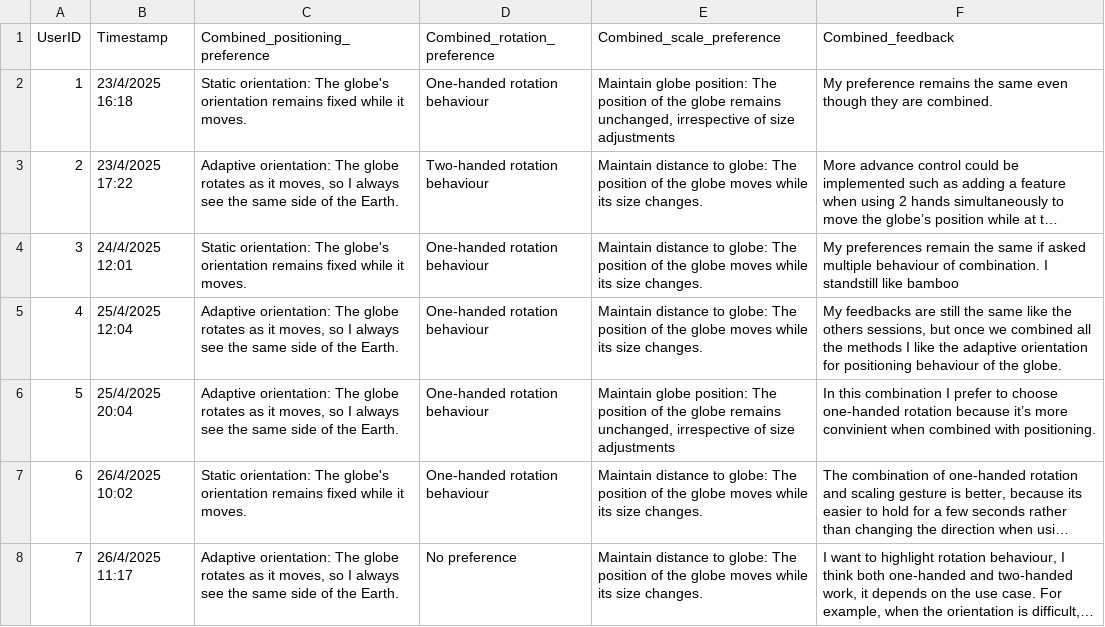
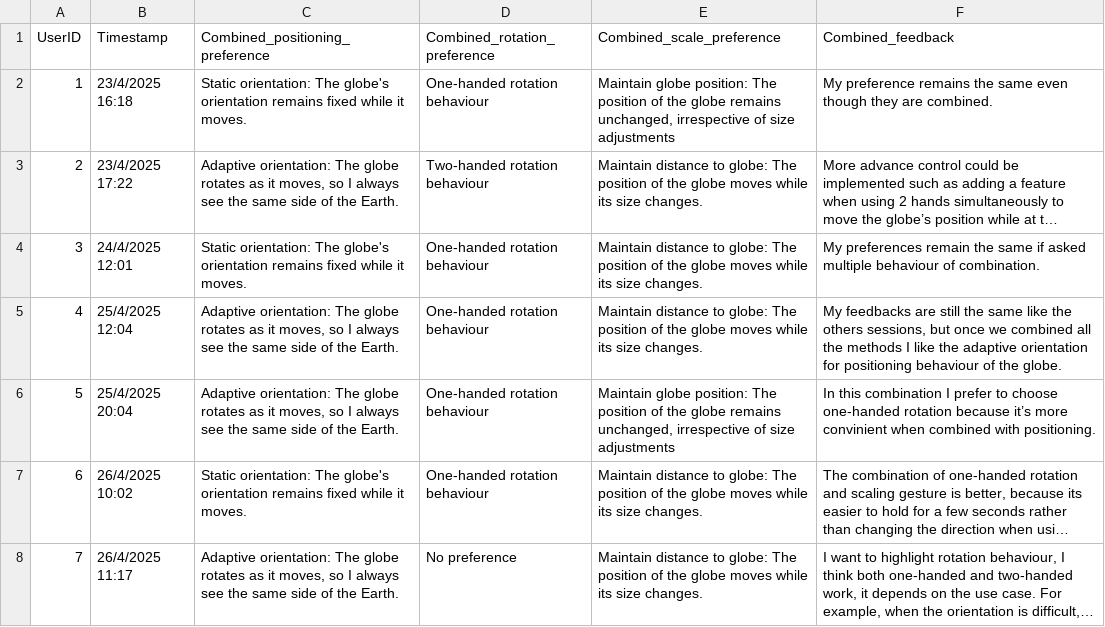
Before and after one commit to blizzard-GH/gestureForGlobesResearchDataAnalysis, a CSV file: final_outro_comparison.csv, drawn as a sheet; only a part is shown; long unchanged cells end in …; the diff names each change by its address in the sheet, - before the commit and + after, or states it on an @@ line.

Commit message:
Finalising version.

```diff
--- a/final_outro_comparison.csv
+++ b/final_outro_comparison.csv
-F4 (Combined_feedback): …of combination. I standstill like bamboo
+F4 (Combined_feedback): …of combination.
```
Also changed, not shown: 2 other files.
